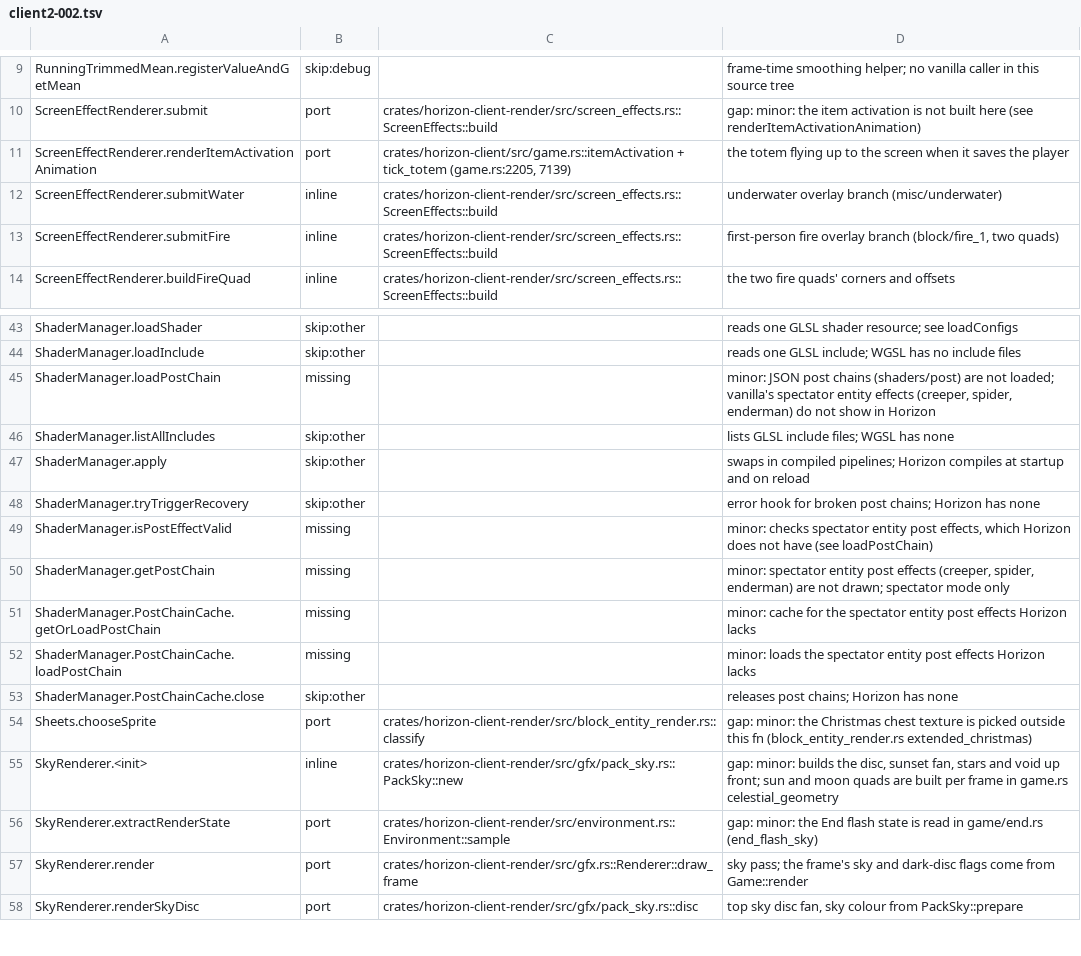
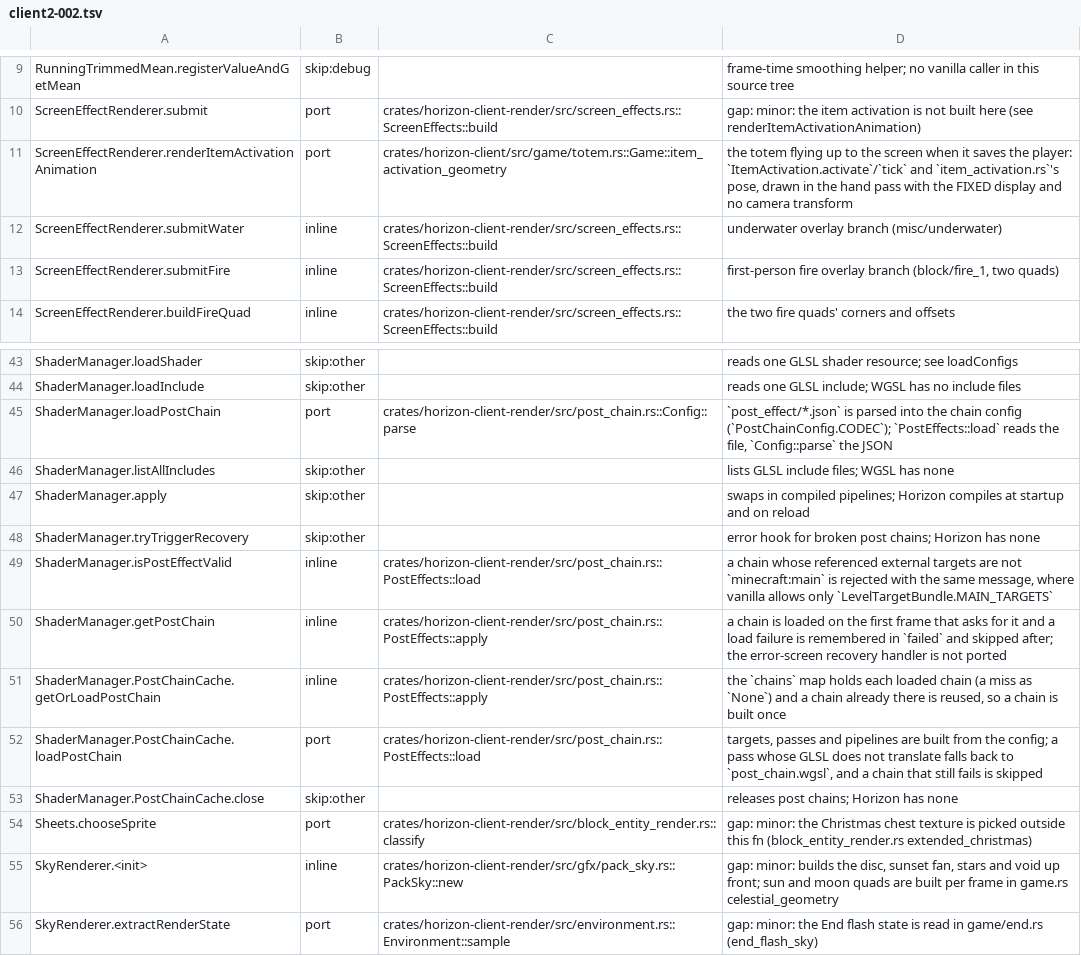
Before and after one commit to bunchy7s/horizon-offline, a TSV file: tools/port_map/client2-002.tsv, drawn as a sheet; only a part is shown, gaps mark what is left out; the shorter side is filled out with more unchanged rows.

Commit message:
port_map: clear stale client2-002 rows
The post_effect chain system is ported, so the ShaderManager chain rows
are no longer missing, and the totem's item activation citation is
repointed to the function that builds it.

```diff
--- a/tools/port_map/client2-002.tsv
+++ b/tools/port_map/client2-002.tsv
@@ -10,3 +10,3 @@ RunningTrimmedMean.registerValueAndGetMean	skip:debug		frame-time smoothing help
 ScreenEffectRenderer.submit	port	crates/horizon-client-render/src/screen_effects.rs::ScreenEffects::build	gap: minor: the item activation is not built here (see renderItemActivationAnimation)
-ScreenEffectRenderer.renderItemActivationAnimation	port	crates/horizon-client/src/game.rs::itemActivation + tick_totem (game.rs:2205, 7139)	the totem flying up to the screen when it saves the player
+ScreenEffectRenderer.renderItemActivationAnimation	port	crates/horizon-client/src/game/totem.rs::Game::item_activation_geometry	the totem flying up to the screen when it saves the player: `ItemActivation.activate`/`tick` and `item_activation.rs`'s pose, drawn in the hand pass with the FIXED display and no camera transform
 ScreenEffectRenderer.submitWater	inline	crates/horizon-client-render/src/screen_effects.rs::ScreenEffects::build	underwater overlay branch (misc/underwater)
@@ -44,3 +44,3 @@ ShaderManager.loadShader	skip:other		reads one GLSL shader resource; see loadCon
 ShaderManager.loadInclude	skip:other		reads one GLSL include; WGSL has no include files
-ShaderManager.loadPostChain	missing		minor: JSON post chains (shaders/post) are not loaded; vanilla's spectator entity effects (creeper, spider, enderman) do not show in Horizon
+ShaderManager.loadPostChain	port	crates/horizon-client-render/src/post_chain.rs::Config::parse	`post_effect/*.json` is parsed into the chain config (`PostChainConfig.CODEC`); `PostEffects::load` reads the file, `Config::parse` the JSON
 ShaderManager.listAllIncludes	skip:other		lists GLSL include files; WGSL has none
@@ -48,6 +48,6 @@ ShaderManager.apply	skip:other		swaps in compiled pipelines; Horizon compiles at
 ShaderManager.tryTriggerRecovery	skip:other		error hook for broken post chains; Horizon has none
-ShaderManager.isPostEffectValid	missing		minor: checks spectator entity post effects, which Horizon does not have (see loadPostChain)
-ShaderManager.getPostChain	missing		minor: spectator entity post effects (creeper, spider, enderman) are not drawn; spectator mode only
-ShaderManager.PostChainCache.getOrLoadPostChain	missing		minor: cache for the spectator entity post effects Horizon lacks
-ShaderManager.PostChainCache.loadPostChain	missing		minor: loads the spectator entity post effects Horizon lacks
+ShaderManager.isPostEffectValid	inline	crates/horizon-client-render/src/post_chain.rs::PostEffects::load	a chain whose referenced external targets are not `minecraft:main` is rejected with the same message, where vanilla allows only `LevelTargetBundle.MAIN_TARGETS`
+ShaderManager.getPostChain	inline	crates/horizon-client-render/src/post_chain.rs::PostEffects::apply	a chain is loaded on the first frame that asks for it and a load failure is remembered in `failed` and skipped after; the error-screen recovery handler is not ported
+ShaderManager.PostChainCache.getOrLoadPostChain	inline	crates/horizon-client-render/src/post_chain.rs::PostEffects::apply	the `chains` map holds each loaded chain (a miss as `None`) and a chain already there is reused, so a chain is built once
+ShaderManager.PostChainCache.loadPostChain	port	crates/horizon-client-render/src/post_chain.rs::PostEffects::load	targets, passes and pipelines are built from the config; a pass whose GLSL does not translate falls back to `post_chain.wgsl`, and a chain that still fails is skipped
 ShaderManager.PostChainCache.close	skip:other		releases post chains; Horizon has none
```
